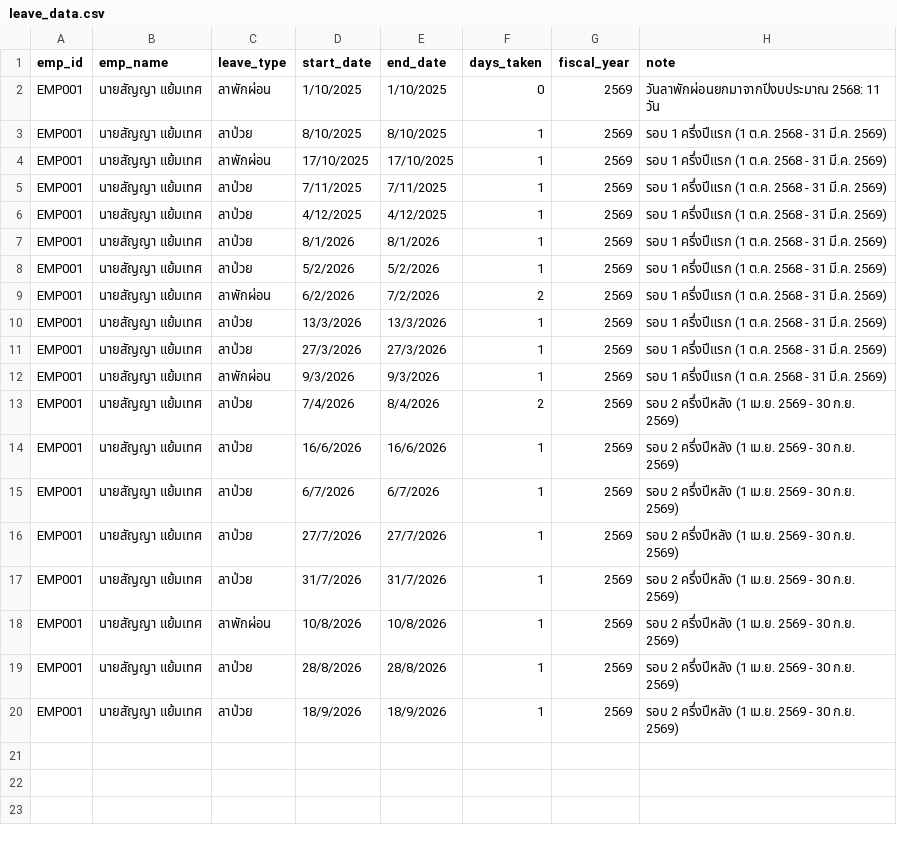
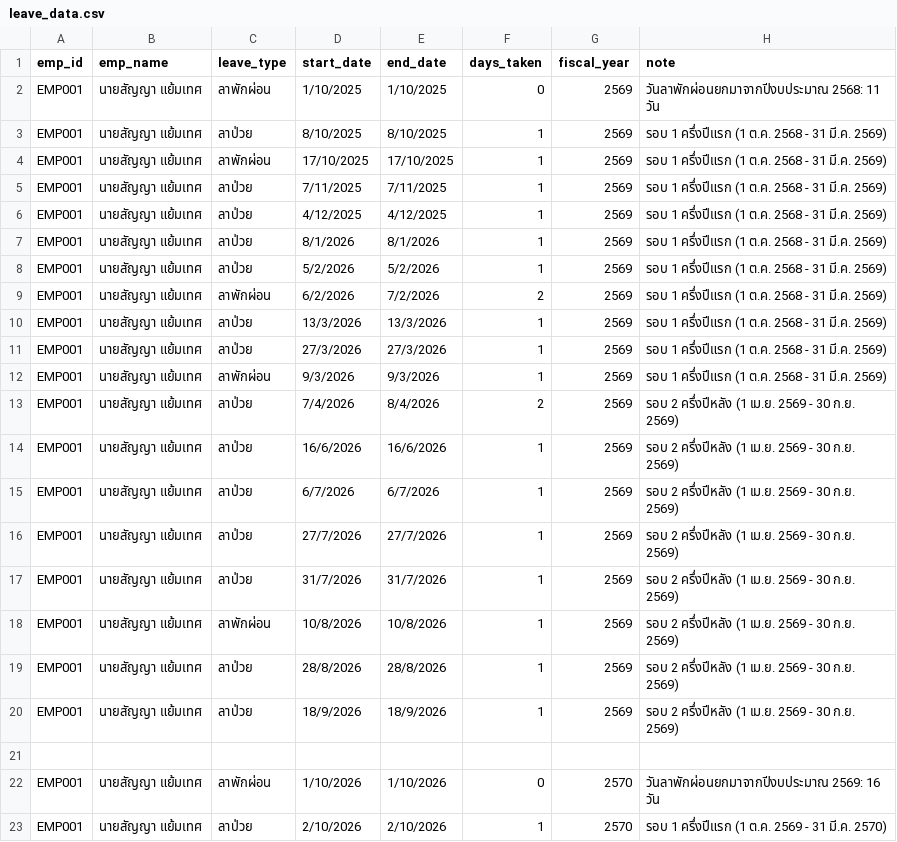
Before and after one commit to sunythamuang111-cmyk/My-Web-1., a CSV file: leave_data.csv, drawn as a sheet.

```diff
--- a/leave_data.csv
+++ b/leave_data.csv
@@ -20 +20,4 @@ EMP001,นายสัญญา แย้มเทศ,ลาป่วย,28/8/20
 EMP001,นายสัญญา แย้มเทศ,ลาป่วย,18/9/2026,18/9/2026,1,2569,รอบ 2 ครึ่งปีหลัง (1 เม.ย. 2569 - 30 ก.ย. 2569)
+,,,,,,,
+EMP001,นายสัญญา แย้มเทศ,ลาพักผ่อน,1/10/2026,1/10/2026,0,2570,วันลาพักผ่อนยกมาจากปีงบประมาณ 2569: 16 วัน
+EMP001,นายสัญญา แย้มเทศ,ลาป่วย,2/10/2026,2/10/2026,1,2570,รอบ 1 ครึ่งปีแรก (1 ต.ค. 2569 - 31 มี.ค. 2570)
```
Also changed, not shown: 2 other files.
